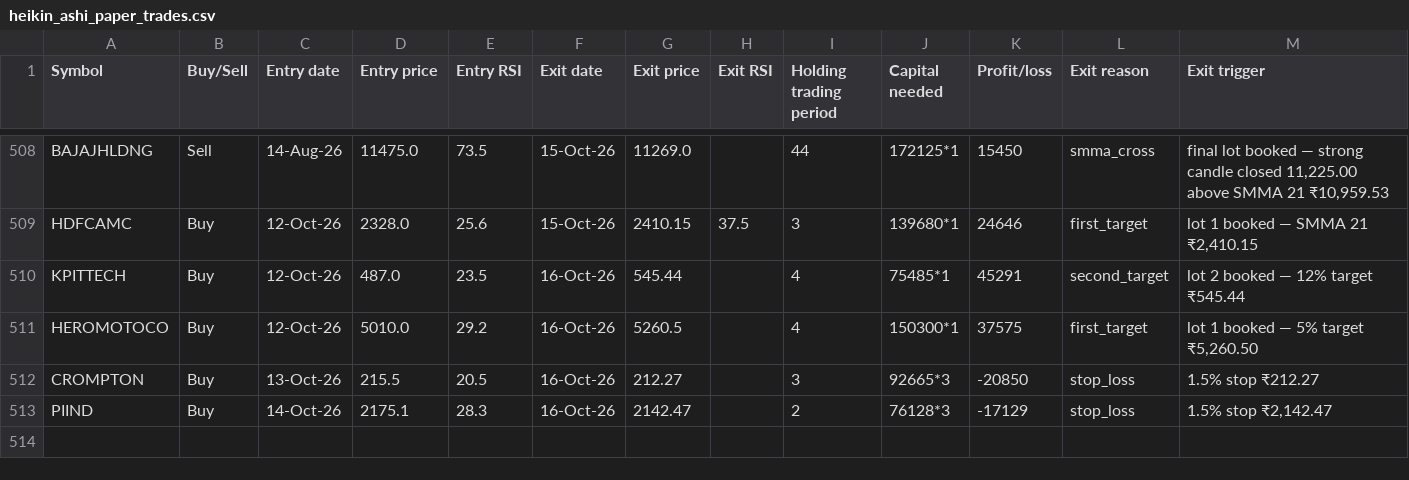
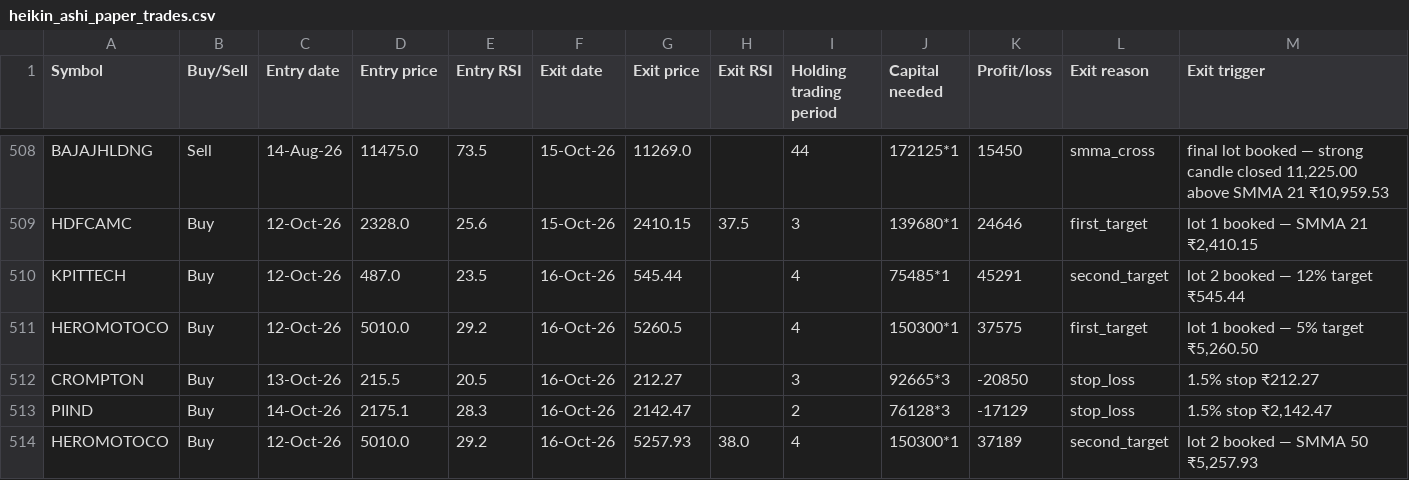
Before and after one commit to AbhilashMunnur/oi-with-stocks, a CSV file: data/heikin_ashi_paper_trades.csv, drawn as a sheet; only a part is shown, gaps mark what is left out.

```diff
--- a/data/heikin_ashi_paper_trades.csv
+++ b/data/heikin_ashi_paper_trades.csv
@@ -513 +513,2 @@ CROMPTON,Buy,13-Oct-26,215.5,20.5,16-Oct-26,212.27,,3,92665*3,-20850,stop_loss,1
 PIIND,Buy,14-Oct-26,2175.1,28.3,16-Oct-26,2142.47,,2,76128*3,-17129,stop_loss,"1.5% stop ₹2,142.47"
+HEROMOTOCO,Buy,12-Oct-26,5010.0,29.2,16-Oct-26,5257.93,38.0,4,150300*1,37189,second_target,"lot 2 booked — SMMA 50 ₹5,257.93"
```
Also changed, not shown: data/rsi_candle_3lot_paper_trades.csv, data/rsi_candle_3m_2w_paper_trades.csv, 6 other files.
